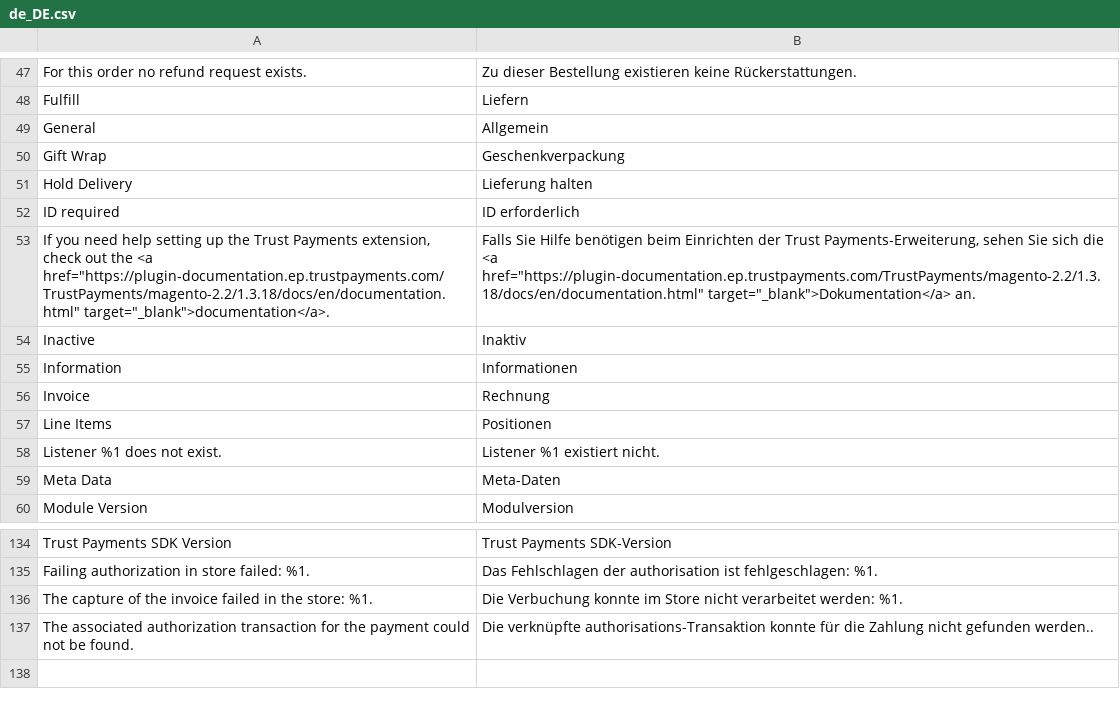
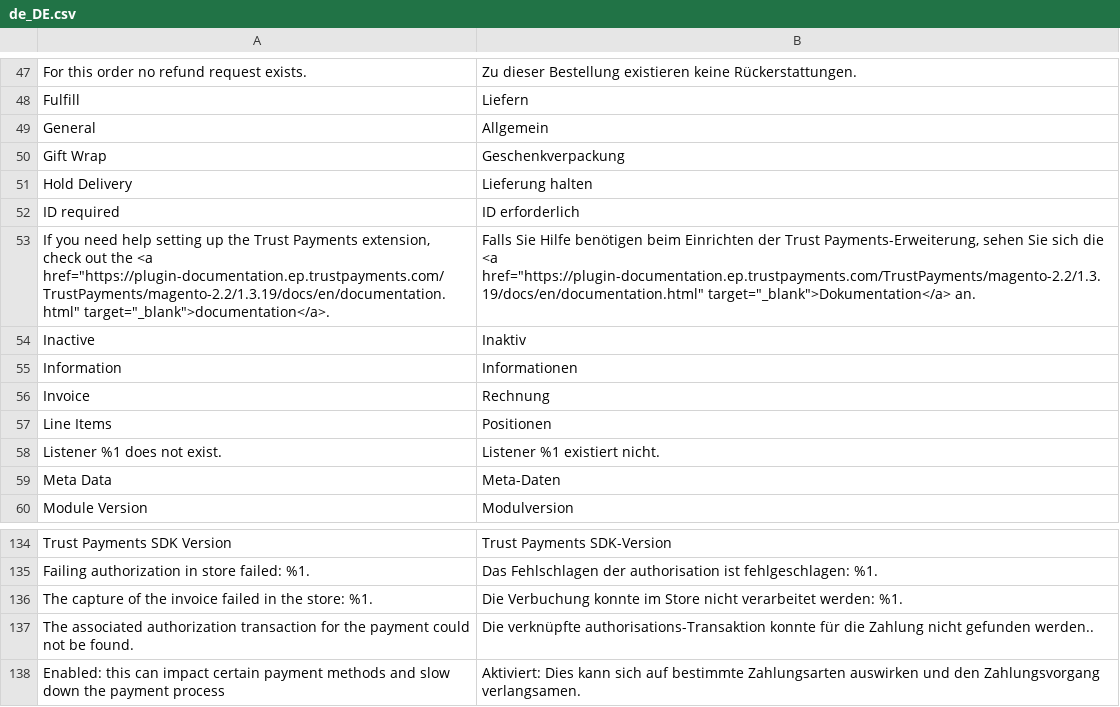
Before and after one commit to TrustPayments/magento-2.2, a CSV file: i18n/de_DE.csv, drawn as a sheet; only a part is shown, gaps mark what is left out.

```diff
--- a/i18n/de_DE.csv
+++ b/i18n/de_DE.csv
@@ -52,3 +52,3 @@
 "ID required","ID erforderlich"
-"If you need help setting up the Trust Payments extension, check out the <a href=""https://plugin-documentation.ep.trustpayments.com/TrustPayments/magento-2.2/1.3.18/docs/en/documentation.html"" target=""_blank"">documentation</a>.","Falls Sie Hilfe benötigen beim Einrichten der Trust Payments-Erweiterung, sehen Sie sich die <a href=""https://plugin-documentation.ep.trustpayments.com/TrustPayments/magento-2.2/1.3.18/docs/en/documentation.html"" target=""_blank"">Dokumentation</a> an."
+"If you need help setting up the Trust Payments extension, check out the <a href=""https://plugin-documentation.ep.trustpayments.com/TrustPayments/magento-2.2/1.3.19/docs/en/documentation.html"" target=""_blank"">documentation</a>.","Falls Sie Hilfe benötigen beim Einrichten der Trust Payments-Erweiterung, sehen Sie sich die <a href=""https://plugin-documentation.ep.trustpayments.com/TrustPayments/magento-2.2/1.3.19/docs/en/documentation.html"" target=""_blank"">Dokumentation</a> an."
 "Inactive","Inaktiv"
@@ -137 +137,2 @@
 "The associated authorization transaction for the payment could not be found.","Die verknüpfte authorisations-Transaktion konnte für die Zahlung nicht gefunden werden.."
+"Enabled: this can impact certain payment methods and slow down the payment process","Aktiviert: Dies kann sich auf bestimmte Zahlungsarten auswirken und den Zahlungsvorgang verlangsamen."
```
Also changed, not shown: i18n/en_US.csv, i18n/fr_CH.csv, 14 other files.
